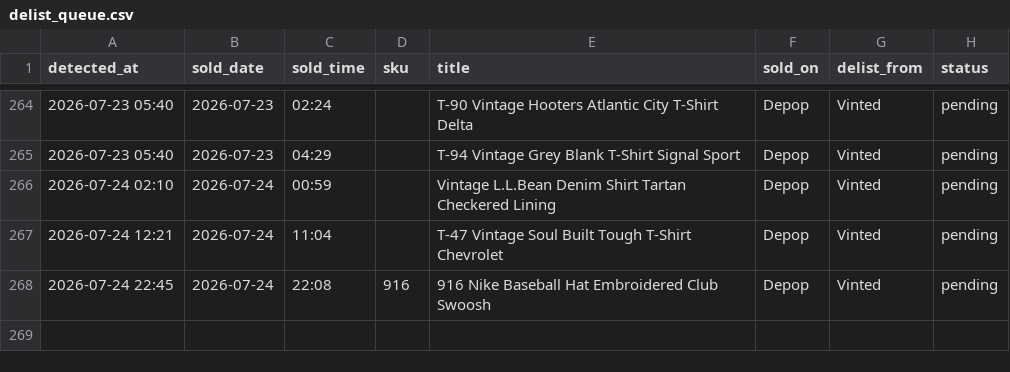
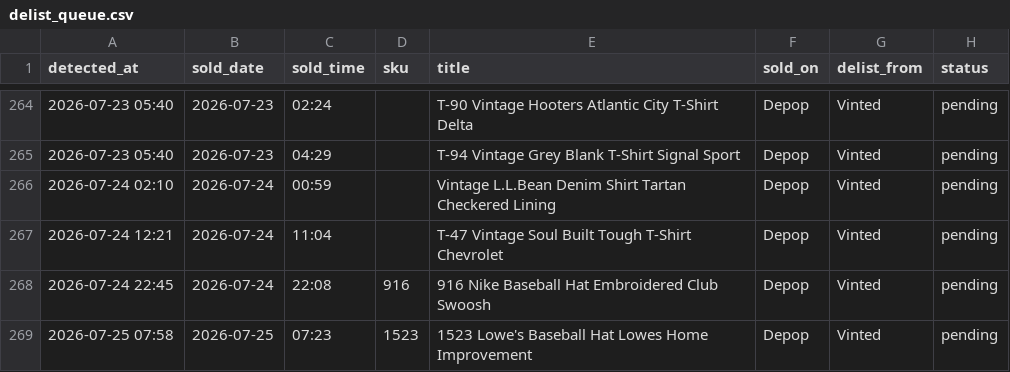
Before and after one commit to notanotherwholesale-sudo/fm-sales-tracker, a CSV file: delist_queue.csv, drawn as a sheet; only a part is shown, gaps mark what is left out; the diff names each change by its address in the sheet, - before the commit and + after, or states it on an @@ line.

Commit message:
data: 2026-07-25 06:58 run

```diff
--- a/delist_queue.csv
+++ b/delist_queue.csv
+row 269: 2026-07-25 07:58 | 2026-07-25 | 07:23 | 1523 | 1523 Lowe's Baseball Hat Lowes Home Improvement | Depop | Vinted | pending
```
Also changed, not shown: fm_sales.csv, 1 other file.
